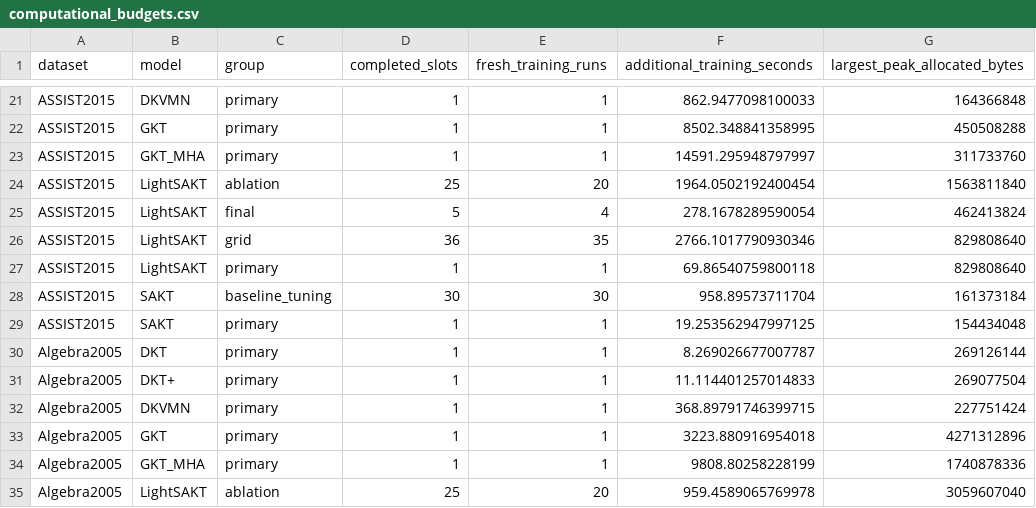
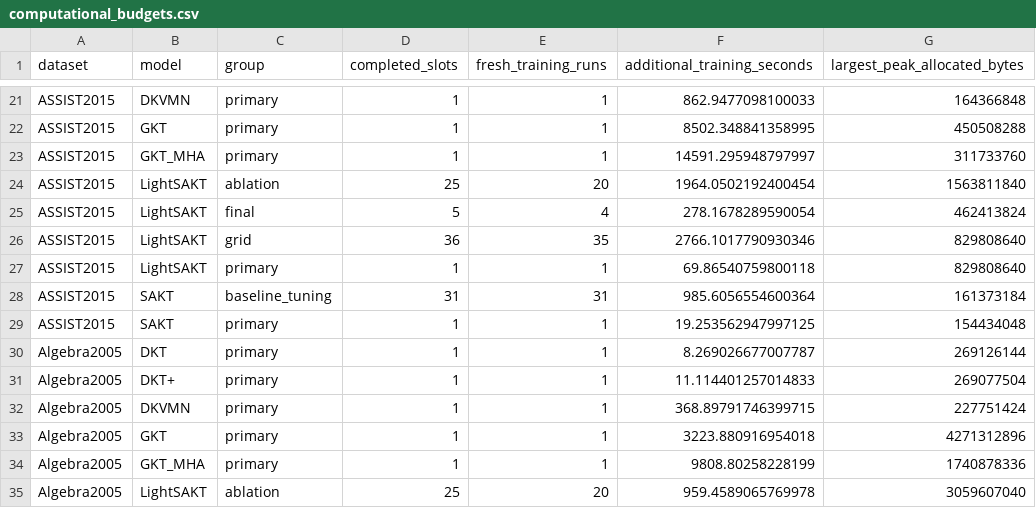
Before and after one commit to Tanishgupta28/LightSAKT2, a CSV file: results/tables/computational_budgets.csv, drawn as a sheet; only a part is shown, gaps mark what is left out.

```diff
--- a/results/tables/computational_budgets.csv
+++ b/results/tables/computational_budgets.csv
@@ -27,3 +27,3 @@ ASSIST2015,LightSAKT,grid,36,35,2766.1017790930346,829808640
 ASSIST2015,LightSAKT,primary,1,1,69.86540759800118,829808640
-ASSIST2015,SAKT,baseline_tuning,30,30,958.89573711704,161373184
+ASSIST2015,SAKT,baseline_tuning,31,31,985.6056554600364,161373184
 ASSIST2015,SAKT,primary,1,1,19.253562947997125,154434048
```
Also changed, not shown: results/tables/all_verified_runs.csv, 23 other files.
